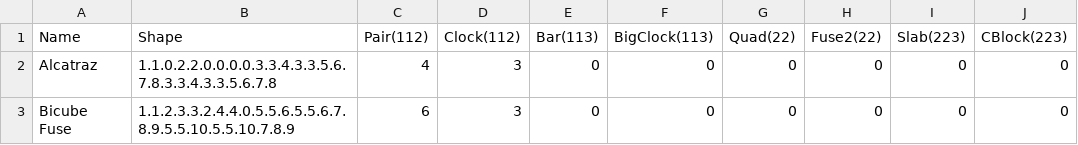
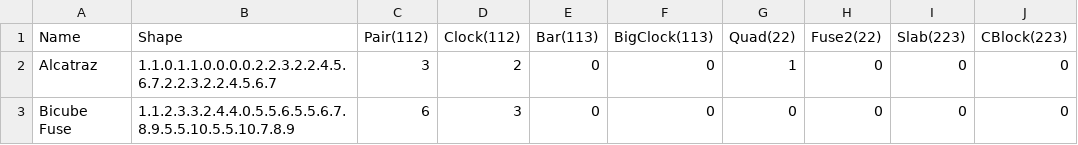
Before and after one commit to ladislavdubravsky/bandaged-cube-explorer, a CSV file: puzzles/database.csv, drawn as a sheet; only a part is shown; the diff names each change by its address in the sheet, - before the commit and + after, or states it on an @@ line.

```diff
--- a/puzzles/database.csv
+++ b/puzzles/database.csv
-B2 (Shape): 1.1.0.2.2.0.0.0.0.3.3.4.3.3.5.6.7.8.3.3.4.3.3.5.6.7.8
+B2 (Shape): 1.1.0.1.1.0.0.0.0.2.2.3.2.2.4.5.6.7.2.2.3.2.2.4.5.6.7
-C2 (Pair(112)): 4
+C2 (Pair(112)): 3
-D2 (Clock(112)): 3
+D2 (Clock(112)): 2
-G2 (Quad(22)): 0
+G2 (Quad(22)): 1
```
Also changed, not shown: 2 other files.
